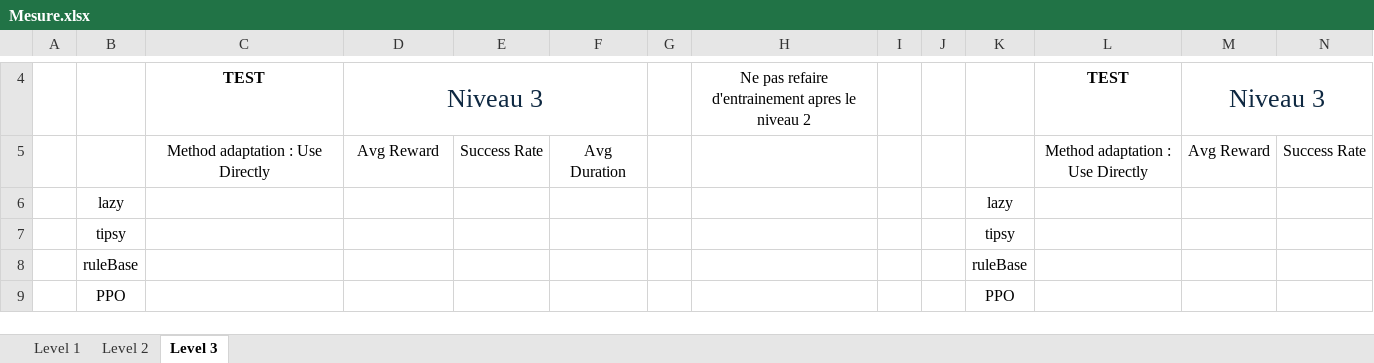
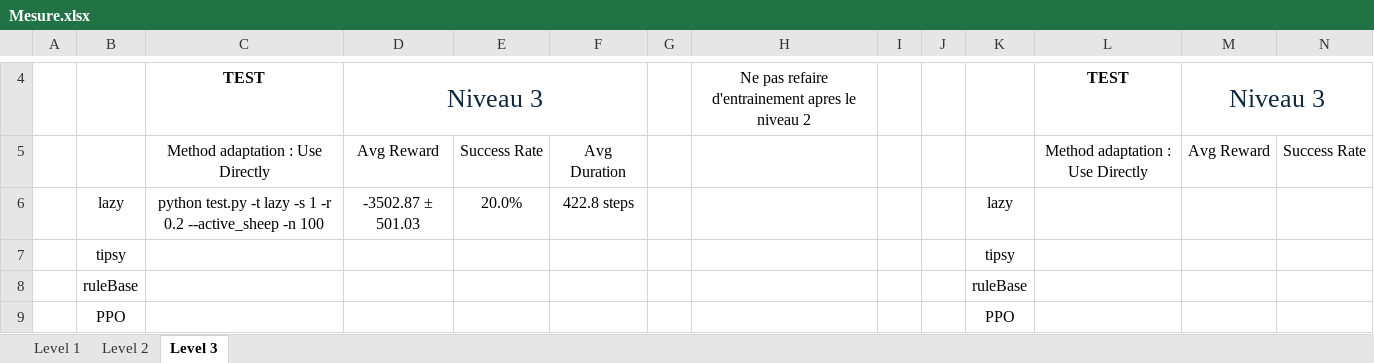
Before and after one commit to Lecureur-Arthur/DeepRenforcementLearning, an Excel workbook: Mesure.xlsx, sheet Level 3, drawn as a sheet; only a part is shown, gaps mark what is left out; values as stored, in another font and other column widths than the file's, no borders; removed rows and columns are numbered as before the commit, all else as after; rows hold the shown columns only; the diff names each change by its address in the sheet, - before the commit and + after, or states it on an @@ line.

```diff
--- a/Mesure.xlsx (sheet Level 3)
+++ b/Mesure.xlsx (sheet Level 3)
-row 6:  | lazy |  |  |  |  |  |  |  |  | lazy
+row 6:  | lazy | python test.py -t lazy -s 1 -r 0.2 --active_sheep -n 100 | -3502.87 ± 501.03 | 20.0% | 422.8 steps |  |  |  |  | lazy
```
Also changed, not shown: 7 other files.
